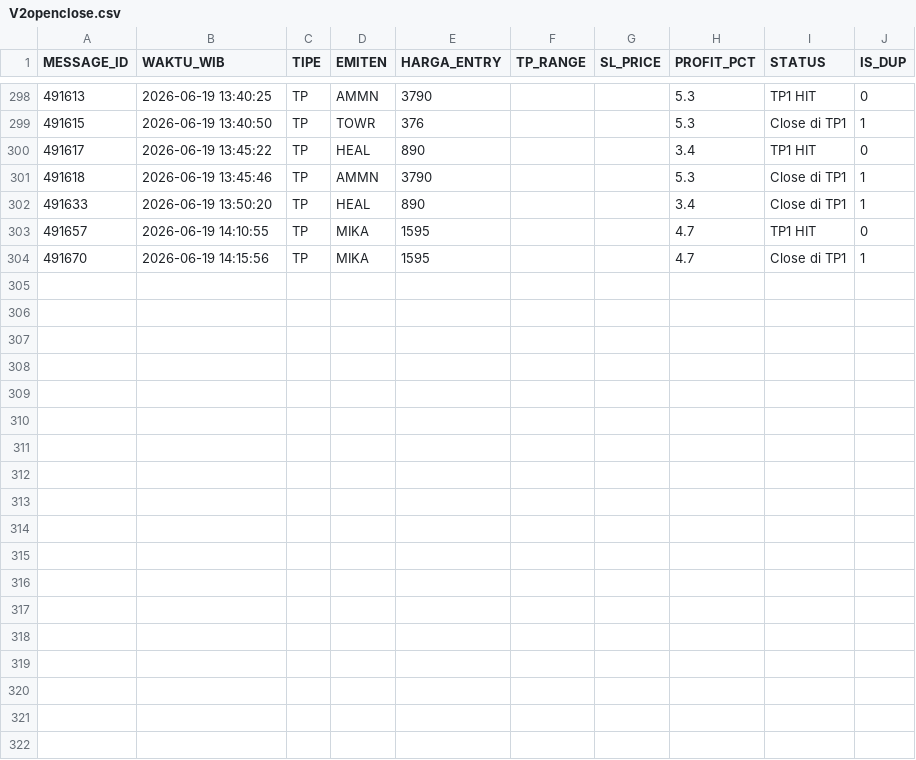
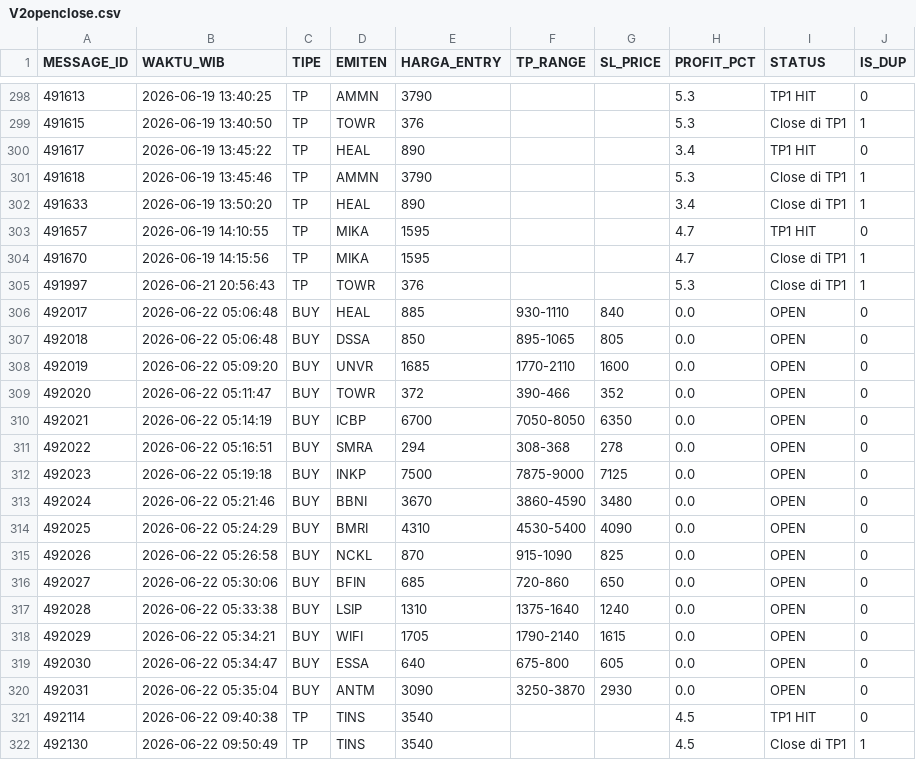
Before and after one commit to illusixTri/dashboard-rla, a CSV file: V2openclose.csv, drawn as a sheet; only a part is shown, gaps mark what is left out.

```diff
--- a/V2openclose.csv
+++ b/V2openclose.csv
@@ -304 +304,19 @@ MESSAGE_ID,WAKTU_WIB,TIPE,EMITEN,HARGA_ENTRY,TP_RANGE,SL_PRICE,PROFIT_PCT,STATUS
 491670,2026-06-19 14:15:56,TP,MIKA,1595,,,4.7,Close di TP1,1
+491997,2026-06-21 20:56:43,TP,TOWR,376,,,5.3,Close di TP1,1
+492017,2026-06-22 05:06:48,BUY,HEAL,885,930-1110,840,0.0,OPEN,0
+492018,2026-06-22 05:06:48,BUY,DSSA,850,895-1065,805,0.0,OPEN,0
+492019,2026-06-22 05:09:20,BUY,UNVR,1685,1770-2110,1600,0.0,OPEN,0
+492020,2026-06-22 05:11:47,BUY,TOWR,372,390-466,352,0.0,OPEN,0
+492021,2026-06-22 05:14:19,BUY,ICBP,6700,7050-8050,6350,0.0,OPEN,0
+492022,2026-06-22 05:16:51,BUY,SMRA,294,308-368,278,0.0,OPEN,0
+492023,2026-06-22 05:19:18,BUY,INKP,7500,7875-9000,7125,0.0,OPEN,0
+492024,2026-06-22 05:21:46,BUY,BBNI,3670,3860-4590,3480,0.0,OPEN,0
+492025,2026-06-22 05:24:29,BUY,BMRI,4310,4530-5400,4090,0.0,OPEN,0
+492026,2026-06-22 05:26:58,BUY,NCKL,870,915-1090,825,0.0,OPEN,0
+492027,2026-06-22 05:30:06,BUY,BFIN,685,720-860,650,0.0,OPEN,0
+492028,2026-06-22 05:33:38,BUY,LSIP,1310,1375-1640,1240,0.0,OPEN,0
+492029,2026-06-22 05:34:21,BUY,WIFI,1705,1790-2140,1615,0.0,OPEN,0
+492030,2026-06-22 05:34:47,BUY,ESSA,640,675-800,605,0.0,OPEN,0
+492031,2026-06-22 05:35:04,BUY,ANTM,3090,3250-3870,2930,0.0,OPEN,0
+492114,2026-06-22 09:40:38,TP,TINS,3540,,,4.5,TP1 HIT,0
+492130,2026-06-22 09:50:49,TP,TINS,3540,,,4.5,Close di TP1,1
```
Also changed, not shown: portofolio_web.csv.
